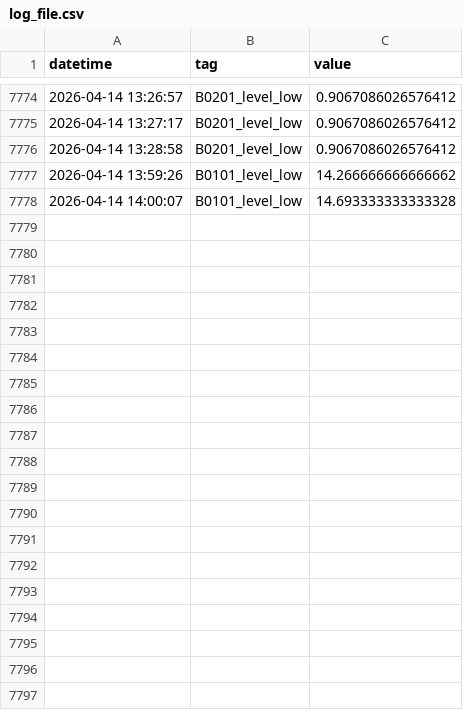
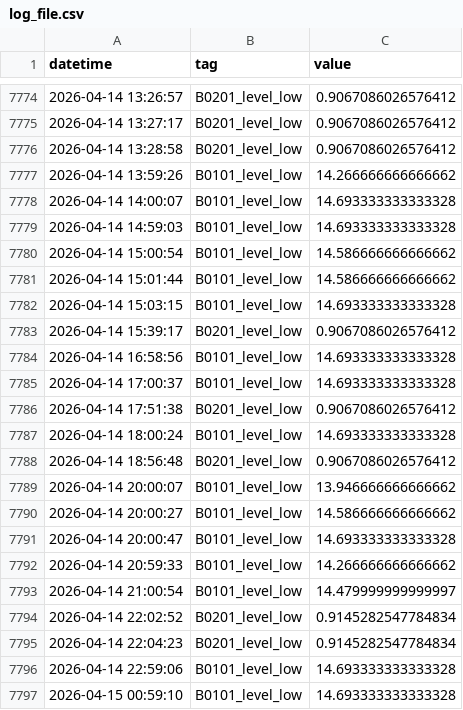
Before and after one commit to Circular-Flow-Technologies/ogmo-pc-LBR, a CSV file: data/log_file.csv, drawn as a sheet; only a part is shown, gaps mark what is left out; the diff covers the shown part only; the diff names each change by its address in the sheet, - before the commit and + after, or states it on an @@ line.

Commit message:
new measurement data

```diff
--- a/data/log_file.csv
+++ b/data/log_file.csv
+row 7779: 2026-04-14 14:59:03 | B0101_level_low | 14.693333333333328
+row 7780: 2026-04-14 15:00:54 | B0101_level_low | 14.586666666666662
+row 7781: 2026-04-14 15:01:44 | B0101_level_low | 14.586666666666662
+row 7782: 2026-04-14 15:03:15 | B0101_level_low | 14.693333333333328
+row 7783: 2026-04-14 15:39:17 | B0201_level_low | 0.9067086026576412
+row 7784: 2026-04-14 16:58:56 | B0101_level_low | 14.693333333333328
+row 7785: 2026-04-14 17:00:37 | B0101_level_low | 14.693333333333328
+row 7786: 2026-04-14 17:51:38 | B0201_level_low | 0.9067086026576412
+row 7787: 2026-04-14 18:00:24 | B0101_level_low | 14.693333333333328
+row 7788: 2026-04-14 18:56:48 | B0201_level_low | 0.9067086026576412
+row 7789: 2026-04-14 20:00:07 | B0101_level_low | 13.946666666666662
+row 7790: 2026-04-14 20:00:27 | B0101_level_low | 14.586666666666662
+row 7791: 2026-04-14 20:00:47 | B0101_level_low | 14.693333333333328
+row 7792: 2026-04-14 20:59:33 | B0101_level_low | 14.266666666666662
+row 7793: 2026-04-14 21:00:54 | B0101_level_low | 14.479999999999997
+row 7794: 2026-04-14 22:02:52 | B0201_level_low | 0.9145282547784834
+row 7795: 2026-04-14 22:04:23 | B0201_level_low | 0.9145282547784834
+row 7796: 2026-04-14 22:59:06 | B0101_level_low | 14.693333333333328
+row 7797: 2026-04-15 00:59:10 | B0101_level_low | 14.693333333333328
```
Also changed, not shown: 20 added rows elsewhere in this file, 4 other files.
